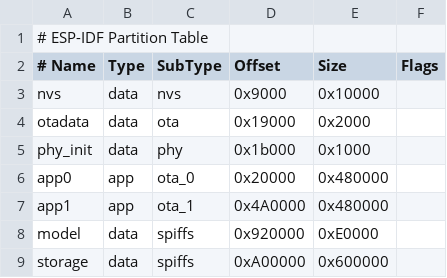
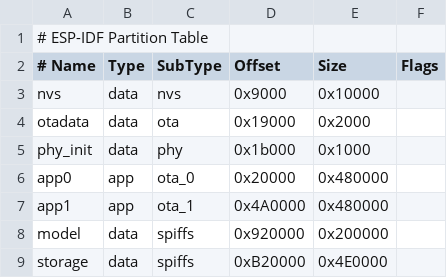
Before and after one commit to minhthongvgt/xiaozhi-diy, a CSV file: partitions/v2/16m.csv, drawn as a sheet.

Commit message:
UI-03-beta-v2q

```diff
--- a/partitions/v2/16m.csv
+++ b/partitions/v2/16m.csv
@@ -7,3 +7,3 @@ app0,     app,  ota_0,   0x20000,   0x480000,
 app1,     app,  ota_1,   0x4A0000,  0x480000,
-model,    data, spiffs,  0x920000,  0xE0000,
-storage,  data, spiffs,  0xA00000,  0x600000,
+model,    data, spiffs,  0x920000,  0x200000,
+storage,  data, spiffs,  0xB20000,  0x4E0000,
```
